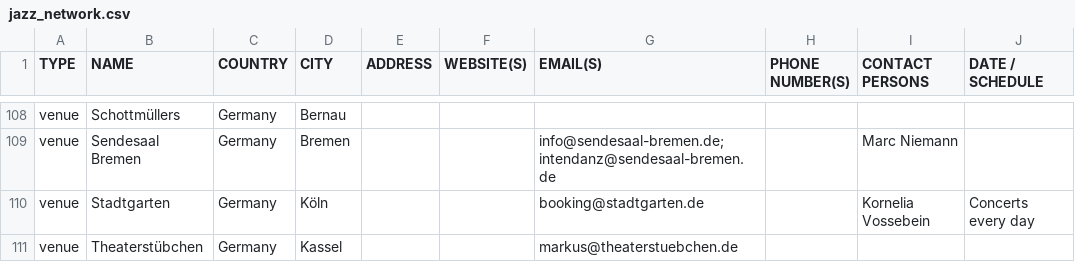
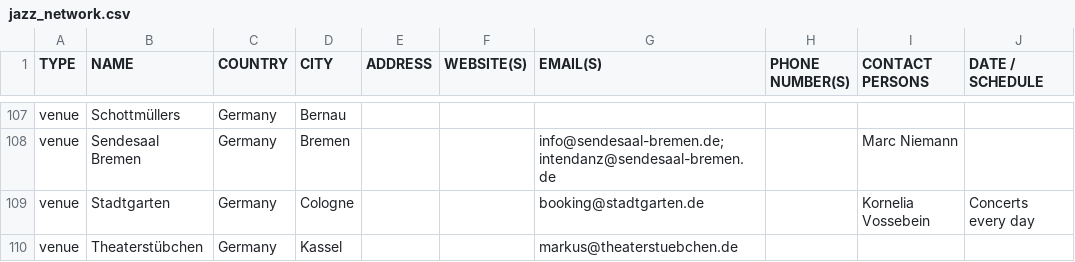
Before and after one commit to WilfriedWilde/jazz-network-api, a CSV file: spreadsheet/jazz_network.csv, drawn as a sheet; only a part is shown, gaps mark what is left out; addresses are those after the commit; the diff covers the shown part only; the diff names each change by its address in the sheet, - before the commit and + after, or states it on an @@ line.

```diff
--- a/spreadsheet/jazz_network.csv
+++ b/spreadsheet/jazz_network.csv
-D109 (CITY): Köln
+D109 (CITY): Cologne
```
Also changed, not shown: 1 added row, 2 removed rows and 3 edited cells elsewhere in this file, 9 other files.
